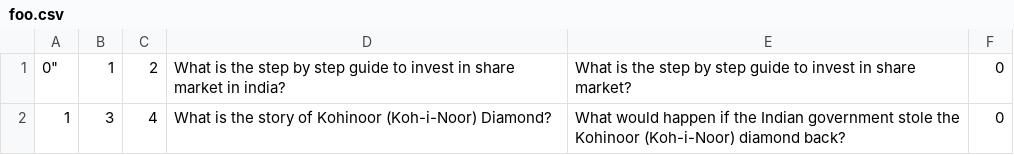
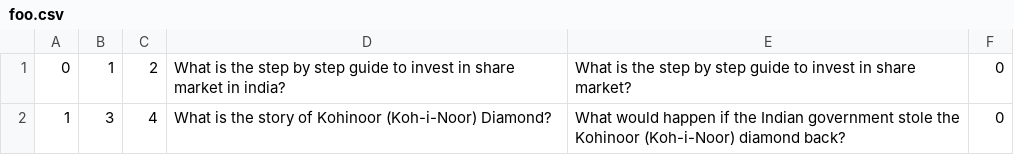
Before and after one commit to racharya/KaggleBsuQuora, a CSV file: foo.csv, drawn as a sheet.

Commit message:
New small file for testing implementation

```diff
--- a/foo.csv
+++ b/foo.csv
@@ -1,2 +1,2 @@
-0","1","2","What is the step by step guide to invest in share market in india?","What is the step by step guide to invest in share market?","0"
+"0","1","2","What is the step by step guide to invest in share market in india?","What is the step by step guide to invest in share market?","0"
 "1","3","4","What is the story of Kohinoor (Koh-i-Noor) Diamond?","What would happen if the Indian government stole the Kohinoor (Koh-i-Noor) diamond back?","0"
```
